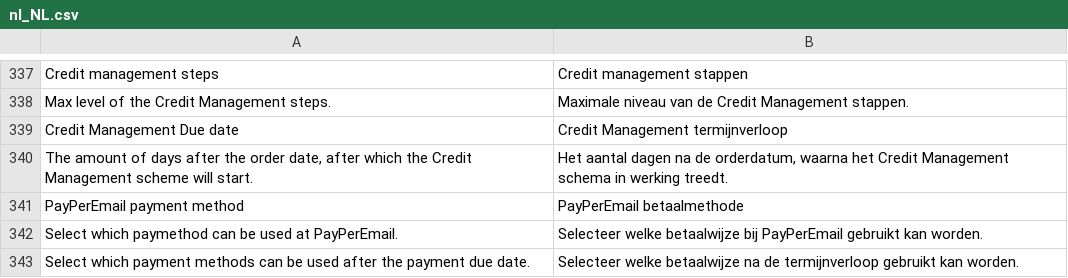
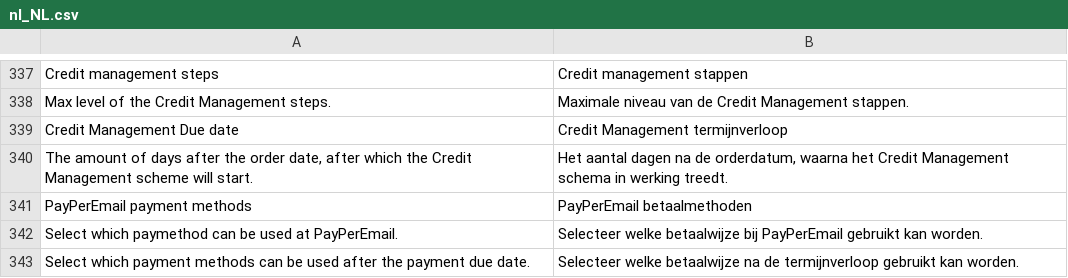
Before and after one commit to wouter-toppershops/buckaroo-magento2, a CSV file: i18n/nl_NL.csv, drawn as a sheet; only a part is shown, gaps mark what is left out.

```diff
--- a/i18n/nl_NL.csv
+++ b/i18n/nl_NL.csv
@@ -340,3 +340,3 @@
 "The amount of days after the order date, after which the Credit Management scheme will start.","Het aantal dagen na de orderdatum, waarna het Credit Management schema in werking treedt."
-"PayPerEmail payment method", "PayPerEmail betaalmethode"
+"PayPerEmail payment methods", "PayPerEmail betaalmethoden"
 "Select which paymethod can be used at PayPerEmail.","Selecteer welke betaalwijze bij PayPerEmail gebruikt kan worden."
```
Also changed, not shown: 3 other files.
